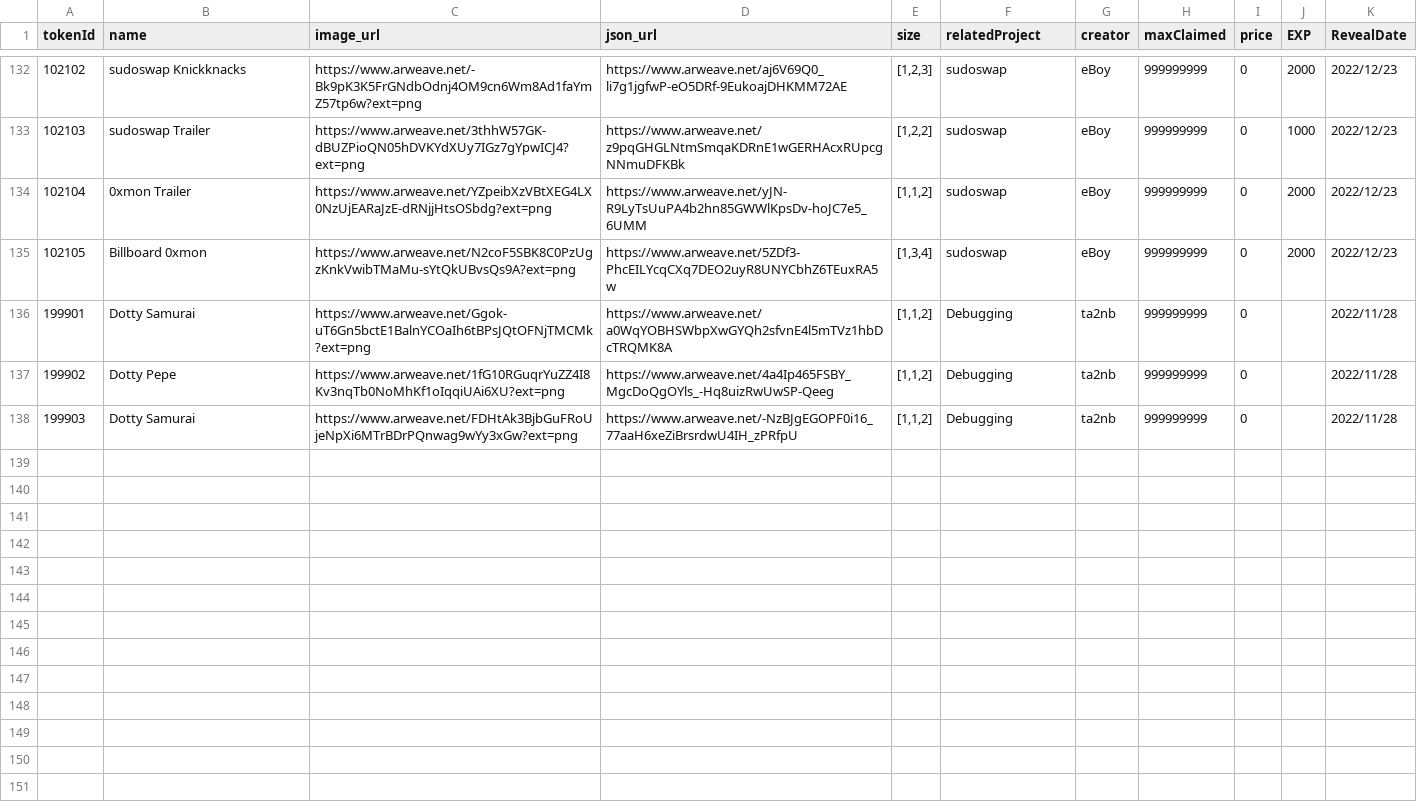
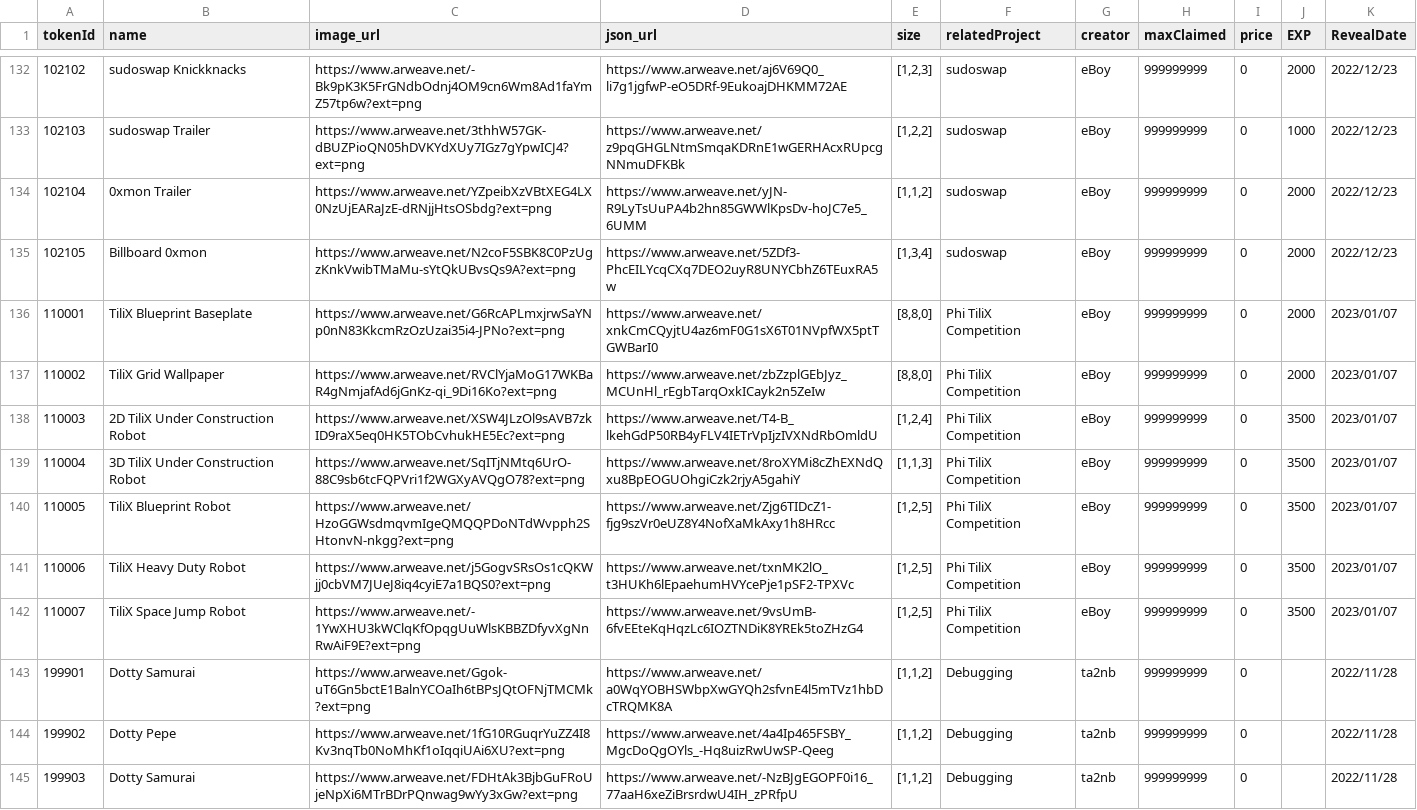
Before and after one commit to PHI-LABS-INC/Polygon-phi-contract, a CSV file: tasks/scripts/csv/setting_questObjects.csv, drawn as a sheet; only a part is shown, gaps mark what is left out; the diff names each change by its address in the sheet, - before the commit and + after, or states it on an @@ line.

Commit message:
feat: update tilix

```diff
--- a/tasks/scripts/csv/setting_questObjects.csv
+++ b/tasks/scripts/csv/setting_questObjects.csv
+row 136: 110001 | TiliX Blueprint Baseplate | https://www.arweave.net/G6RcAPLmxjrwSaYNp0nN83KkcmRzOzUzai35i4-JPNo?ext=png | https://www.arweave.net/xnkCmCQyjtU4az6mF0G1sX6T01NVpfWX5ptTGWBarI0 | [8,8,0] | Phi TiliX Competition | eBoy | 999999999 | 0 | 2000 | 2023/01/07
+row 137: 110002 | TiliX Grid Wallpaper | https://www.arweave.net/RVClYjaMoG17WKBaR4gNmjafAd6jGnKz-qi_9Di16Ko?ext=png | https://www.arweave.net/zbZzplGEbJyz_MCUnHl_rEgbTarqOxkICayk2n5ZeIw | [8,8,0] | Phi TiliX Competition | eBoy | 999999999 | 0 | 2000 | 2023/01/07
+row 138: 110003 | 2D TiliX Under Construction Robot | https://www.arweave.net/XSW4JLzOl9sAVB7zkID9raX5eq0HK5TObCvhukHE5Ec?ext=png | https://www.arweave.net/T4-B_lkehGdP50RB4yFLV4IETrVpIjzIVXNdRbOmldU | [1,2,4] | Phi TiliX Competition | eBoy | 999999999 | 0 | 3500 | 2023/01/07
+row 139: 110004 | 3D TiliX Under Construction Robot | https://www.arweave.net/SqITjNMtq6UrO-88C9sb6tcFQPVri1f2WGXyAVQgO78?ext=png | https://www.arweave.net/8roXYMi8cZhEXNdQxu8BpEOGUOhgiCzk2rjyA5gahiY | [1,1,3] | Phi TiliX Competition | eBoy | 999999999 | 0 | 3500 | 2023/01/07
+row 140: 110005 | TiliX Blueprint Robot | https://www.arweave.net/HzoGGWsdmqvmIgeQMQQPDoNTdWvpph2SHtonvN-nkgg?ext=png | https://www.arweave.net/Zjg6TIDcZ1-fjg9szVr0eUZ8Y4NofXaMkAxy1h8HRcc | [1,2,5] | Phi TiliX Competition | eBoy | 999999999 | 0 | 3500 | 2023/01/07
+row 141: 110006 | TiliX Heavy Duty Robot | https://www.arweave.net/j5GogvSRsOs1cQKWjj0cbVM7JUeJ8iq4cyiE7a1BQS0?ext=png | https://www.arweave.net/txnMK2lO_t3HUKh6lEpaehumHVYcePje1pSF2-TPXVc | [1,2,5] | Phi TiliX Competition | eBoy | 999999999 | 0 | 3500 | 2023/01/07
+row 142: 110007 | TiliX Space Jump Robot | https://www.arweave.net/-1YwXHU3kWClqKfOpqgUuWlsKBBZDfyvXgNnRwAiF9E?ext=png | https://www.arweave.net/9vsUmB-6fvEEteKqHqzLc6IOZTNDiK8YREk5toZHzG4 | [1,2,5] | Phi TiliX Competition | eBoy | 999999999 | 0 | 3500 | 2023/01/07
```
